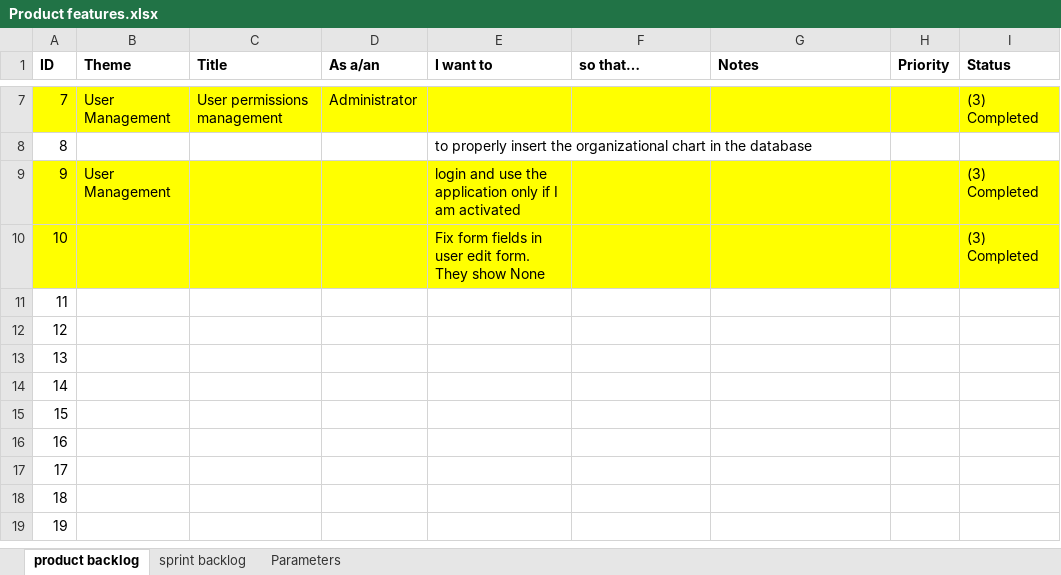
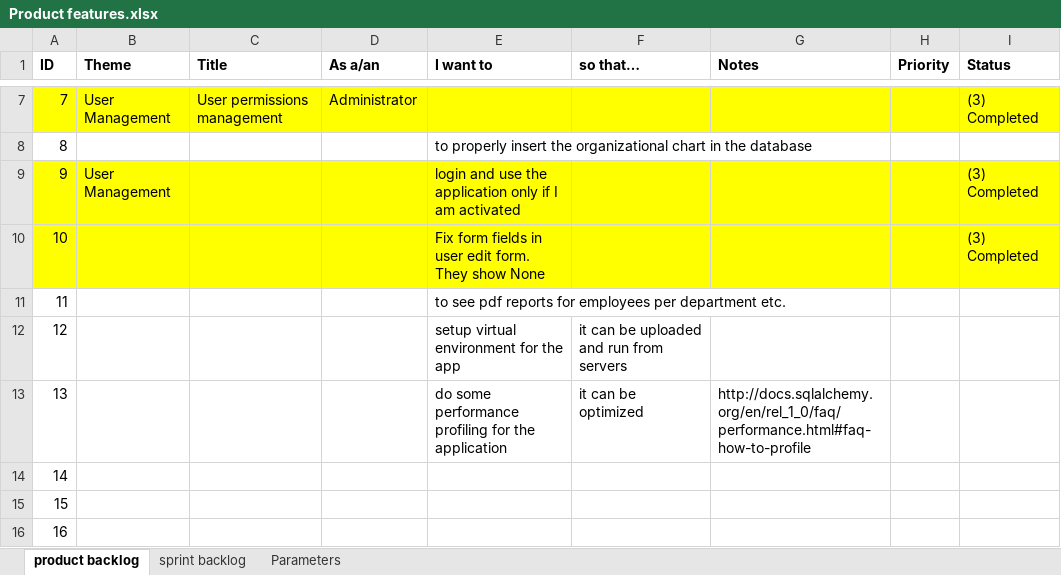
Before and after one commit to kalymgr/Action-Management-App, an Excel workbook: Documentation/Product Management/Product features.xlsx, sheet product backlog, drawn as a sheet; only a part is shown, gaps mark what is left out; the shorter side is filled out with more unchanged rows; values as stored, in another font and other column widths than the file's, no borders; the diff names each change by its address in the sheet, - before the commit and + after, or states it on an @@ line.

```diff
--- a/Documentation/Product Management/Product features.xlsx (sheet product backlog)
+++ b/Documentation/Product Management/Product features.xlsx (sheet product backlog)
-E11 (I want to): (empty)
+E11 (I want to): to see pdf reports for employees per department etc.
-E12 (I want to): (empty)
+E12 (I want to): setup virtual environment for the app
-F12 (so that…): (empty)
+F12 (so that…): it can be uploaded and run from servers
-E13 (I want to): (empty)
+E13 (I want to): do some performance profiling for the application
-F13 (so that…): (empty)
+F13 (so that…): it can be optimized
-G13 (Notes): (empty)
+G13 (Notes): http://docs.sqlalchemy.org/en/rel_1_0/faq/performance.html#faq-how-to-profile
```
Also changed, not shown: 8 other files.
